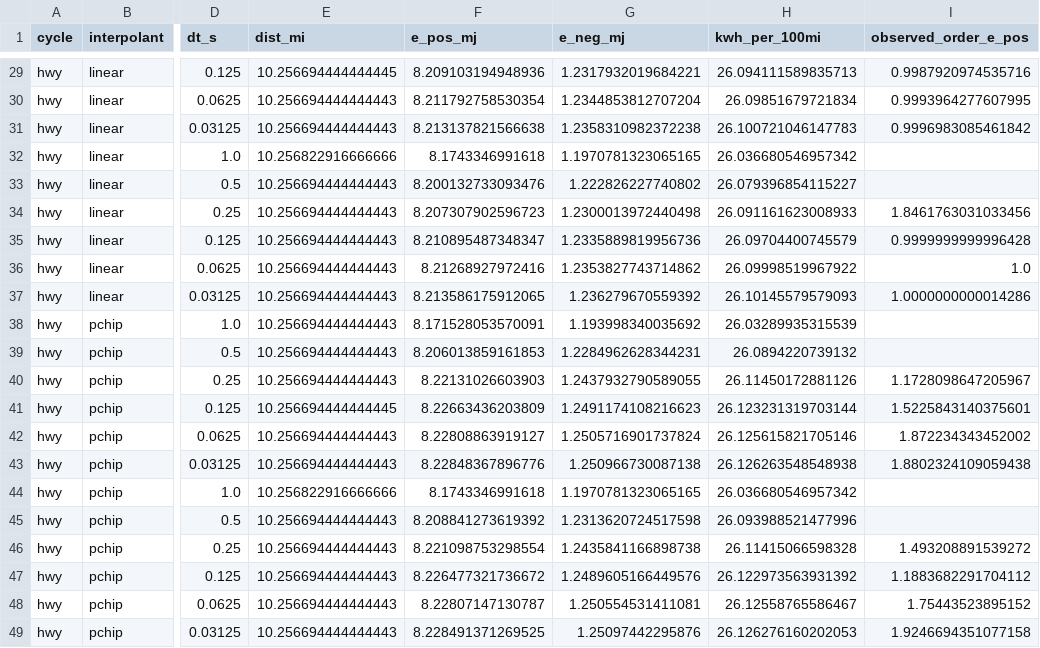
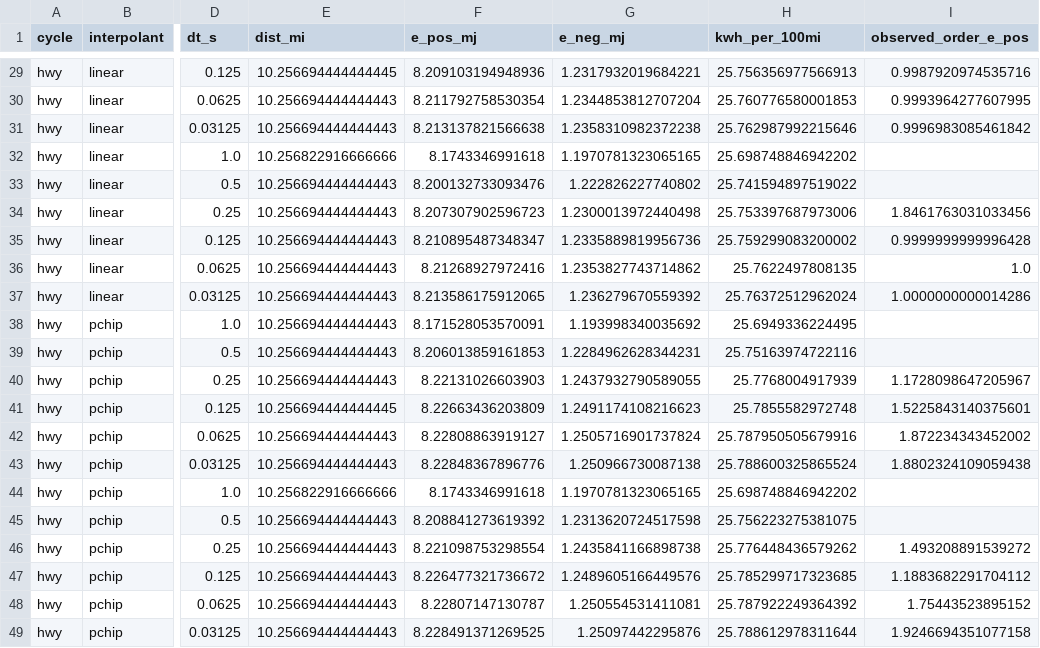
Before and after one commit to Harshil-Dobariya/MMA3001_PROJECT_HARSHILDOBARIYA-EV_ENERGY_PREDICTION, a CSV file: results/stage2/convergence.csv, drawn as a sheet; only a part is shown, gaps mark what is left out; the diff covers the shown part only; the diff names each change by its address in the sheet, - before the commit and + after, or states it on an @@ line.

```diff
--- a/results/stage2/convergence.csv
+++ b/results/stage2/convergence.csv
-H29 (kwh_per_100mi): 26.094111589835713
+H29 (kwh_per_100mi): 25.756356977566913
-H30 (kwh_per_100mi): 26.09851679721834
+H30 (kwh_per_100mi): 25.760776580001853
-H31 (kwh_per_100mi): 26.100721046147783
+H31 (kwh_per_100mi): 25.762987992215646
-H32 (kwh_per_100mi): 26.036680546957342
+H32 (kwh_per_100mi): 25.698748846942202
-H33 (kwh_per_100mi): 26.079396854115227
+H33 (kwh_per_100mi): 25.741594897519022
-H34 (kwh_per_100mi): 26.091161623008933
+H34 (kwh_per_100mi): 25.753397687973006
-H35 (kwh_per_100mi): 26.09704400745579
+H35 (kwh_per_100mi): 25.759299083200002
-H36 (kwh_per_100mi): 26.09998519967922
+H36 (kwh_per_100mi): 25.7622497808135
-H37 (kwh_per_100mi): 26.10145579579093
+H37 (kwh_per_100mi): 25.76372512962024
-H38 (kwh_per_100mi): 26.03289935315539
+H38 (kwh_per_100mi): 25.6949336224495
-H39 (kwh_per_100mi): 26.0894220739132
+H39 (kwh_per_100mi): 25.75163974722116
-H40 (kwh_per_100mi): 26.11450172881126
+H40 (kwh_per_100mi): 25.7768004917939
-H41 (kwh_per_100mi): 26.123231319703144
+H41 (kwh_per_100mi): 25.7855582972748
-H42 (kwh_per_100mi): 26.125615821705146
+H42 (kwh_per_100mi): 25.787950505679916
-H43 (kwh_per_100mi): 26.126263548548938
+H43 (kwh_per_100mi): 25.788600325865524
-H44 (kwh_per_100mi): 26.036680546957342
+H44 (kwh_per_100mi): 25.698748846942202
-H45 (kwh_per_100mi): 26.093988521477996
+H45 (kwh_per_100mi): 25.756223275381075
-H46 (kwh_per_100mi): 26.11415066598328
+H46 (kwh_per_100mi): 25.776448436579262
-H47 (kwh_per_100mi): 26.122973563931392
+H47 (kwh_per_100mi): 25.785299717323685
-H48 (kwh_per_100mi): 26.12558765586467
+H48 (kwh_per_100mi): 25.787922249364392
-H49 (kwh_per_100mi): 26.126276160202053
+H49 (kwh_per_100mi): 25.788612978311644
```
Also changed, not shown: 27 edited cells elsewhere in this file, 7 other files.
